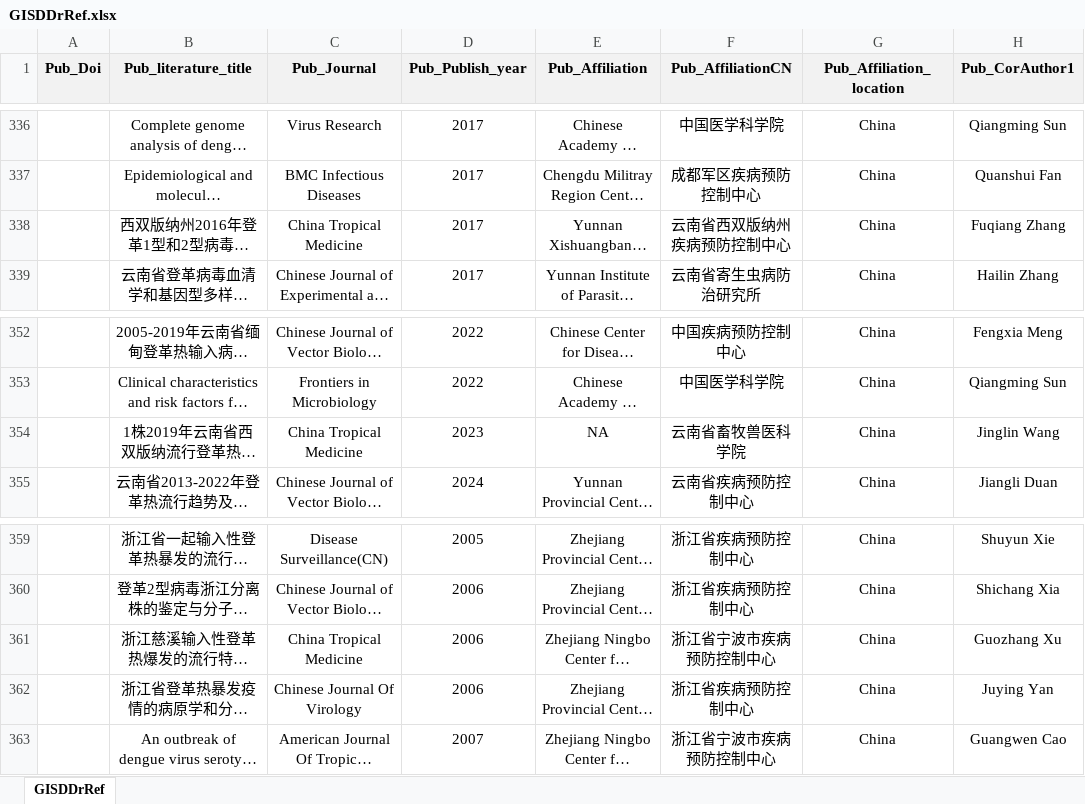
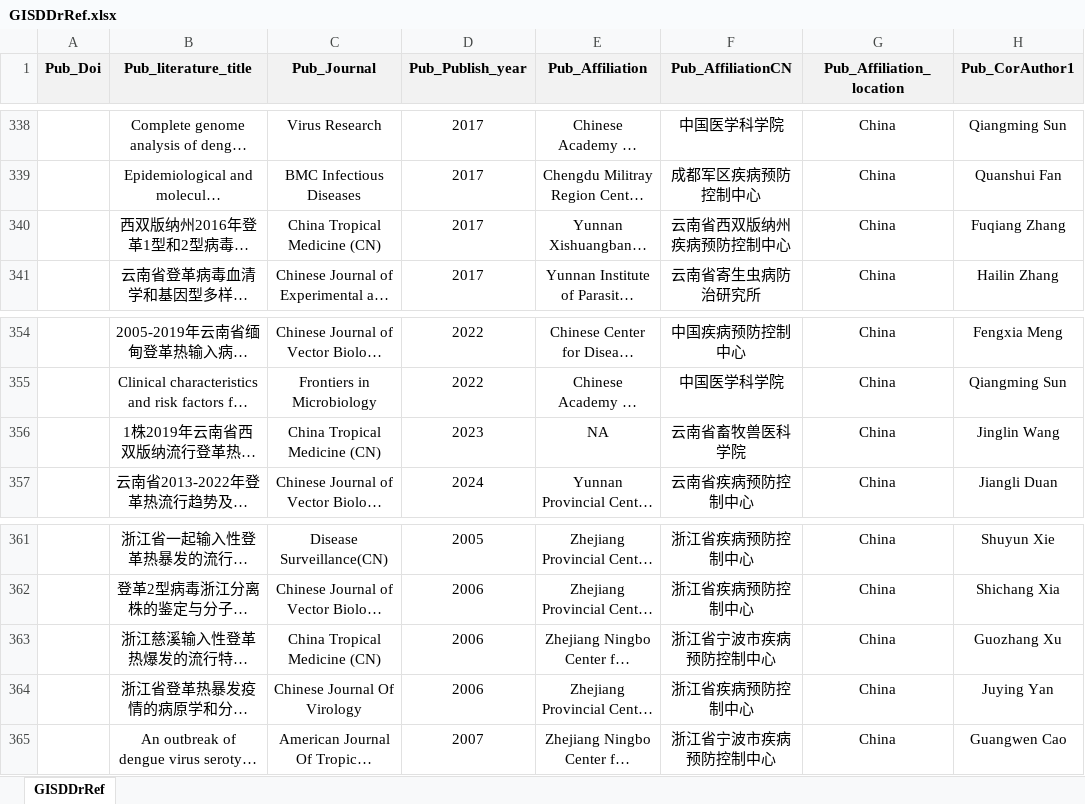
Before and after one commit to GuoXiang9399/GISDDrRef, an Excel workbook: Data/GISDDrRef.xlsx, sheet GISDDrRef, drawn as a sheet; only a part is shown, gaps mark what is left out; long unchanged cells end in …; values as stored, in another font and other column widths than the file's, no borders; addresses are those after the commit; the diff covers the shown part only; the diff names each change by its address in the sheet, - before the commit and + after, or states it on an @@ line.

Commit message:
Update GISDDrRef.xlsx

```diff
--- a/Data/GISDDrRef.xlsx (sheet GISDDrRef)
+++ b/Data/GISDDrRef.xlsx (sheet GISDDrRef)
-C340 (Pub_Journal): China Tropical Medicine
+C340 (Pub_Journal): China Tropical Medicine (CN)
-C356 (Pub_Journal): China Tropical Medicine
+C356 (Pub_Journal): China Tropical Medicine (CN)
-C363 (Pub_Journal): China Tropical Medicine
+C363 (Pub_Journal): China Tropical Medicine (CN)
```
Also changed, not shown: 2 added rows and 11 edited cells elsewhere in this sheet.
